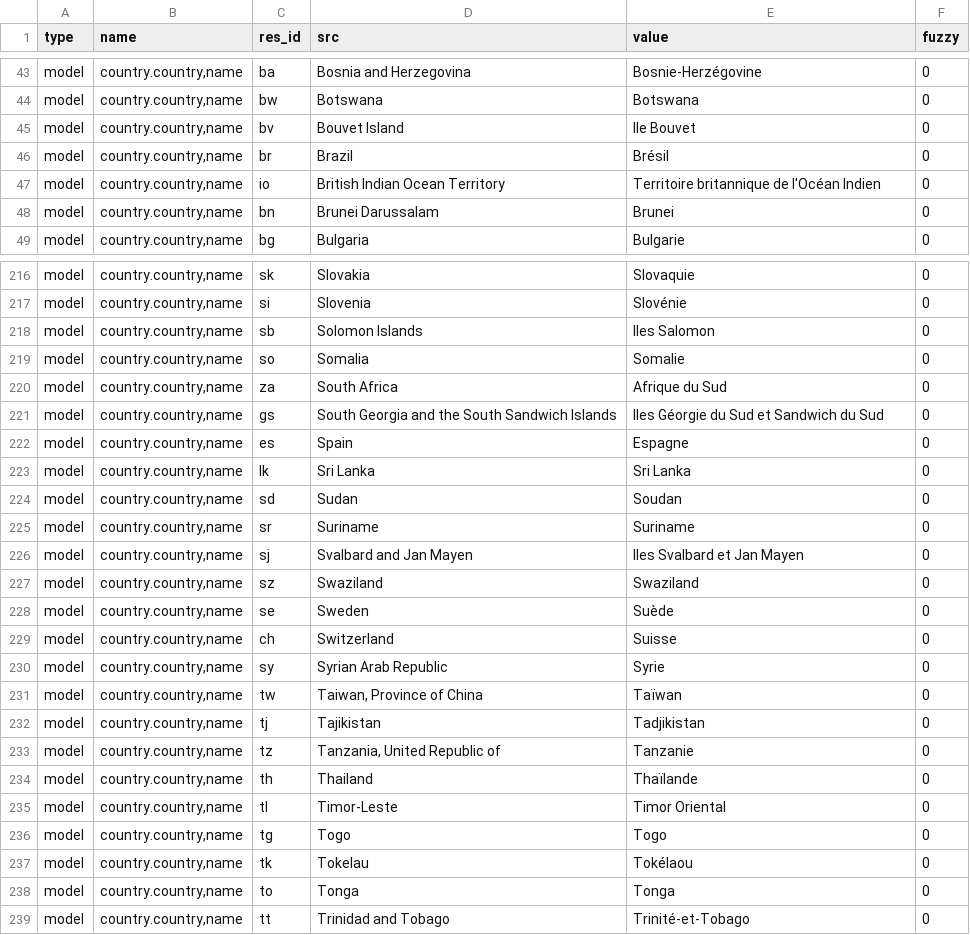
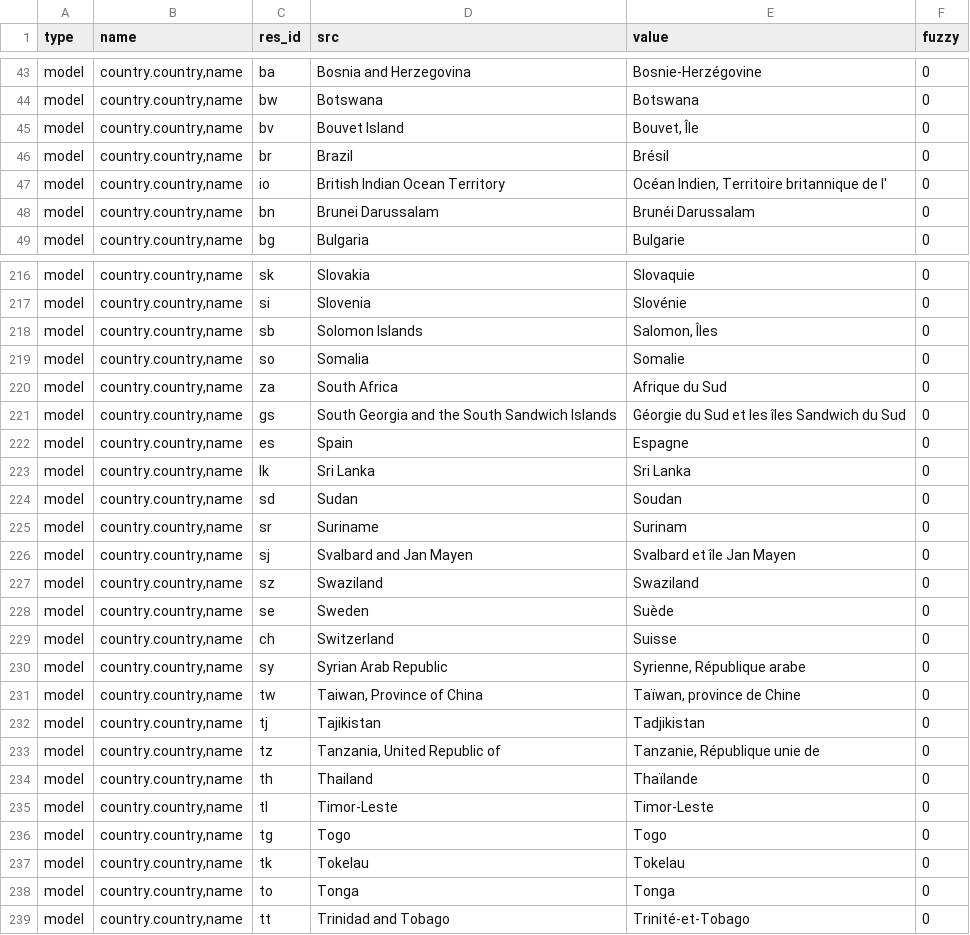
Before and after one commit to coopengo/country, a CSV file: fr_FR.csv, drawn as a sheet; only a part is shown, gaps mark what is left out; the diff covers the shown part only.

```diff
--- a/fr_FR.csv
+++ b/fr_FR.csv
@@ -46,6 +46,6 @@ model,"country.country,name",ba,Bosnia and Herzegovina,Bosnie-Herzégovine,0
 model,"country.country,name",bw,Botswana,Botswana,0
-model,"country.country,name",bv,Bouvet Island,Ile Bouvet,0
+model,"country.country,name",bv,Bouvet Island,"Bouvet, Île",0
 model,"country.country,name",br,Brazil,Brésil,0
-model,"country.country,name",io,British Indian Ocean Territory,Territoire britannique de l'Océan Indien,0
-model,"country.country,name",bn,Brunei Darussalam,Brunei,0
+model,"country.country,name",io,British Indian Ocean Territory,"Océan Indien, Territoire britannique de l'",0
+model,"country.country,name",bn,Brunei Darussalam,Brunéi Darussalam,0
 model,"country.country,name",bg,Bulgaria,Bulgarie,0
@@ -219,6 +219,6 @@ model,"country.country,name",sk,Slovakia,Slovaquie,0
 model,"country.country,name",si,Slovenia,Slovénie,0
-model,"country.country,name",sb,Solomon Islands,Iles Salomon,0
+model,"country.country,name",sb,Solomon Islands,"Salomon, Îles",0
 model,"country.country,name",so,Somalia,Somalie,0
 model,"country.country,name",za,South Africa,Afrique du Sud,0
-model,"country.country,name",gs,South Georgia and the South Sandwich Islands,Iles Géorgie du Sud et Sandwich du Sud,0
+model,"country.country,name",gs,South Georgia and the South Sandwich Islands,Géorgie du Sud et les îles Sandwich du Sud,0
 model,"country.country,name",es,Spain,Espagne,0
@@ -226,4 +226,4 @@ model,"country.country,name",lk,Sri Lanka,Sri Lanka,0
 model,"country.country,name",sd,Sudan,Soudan,0
-model,"country.country,name",sr,Suriname,Suriname,0
-model,"country.country,name",sj,Svalbard and Jan Mayen,Iles Svalbard et Jan Mayen,0
+model,"country.country,name",sr,Suriname,Surinam,0
+model,"country.country,name",sj,Svalbard and Jan Mayen,Svalbard et île Jan Mayen,0
 model,"country.country,name",sz,Swaziland,Swaziland,0
@@ -231,10 +231,10 @@ model,"country.country,name",se,Sweden,Suède,0
 model,"country.country,name",ch,Switzerland,Suisse,0
-model,"country.country,name",sy,Syrian Arab Republic,Syrie,0
-model,"country.country,name",tw,"Taiwan, Province of China",Taïwan,0
+model,"country.country,name",sy,Syrian Arab Republic,"Syrienne, République arabe",0
+model,"country.country,name",tw,"Taiwan, Province of China","Taïwan, province de Chine",0
 model,"country.country,name",tj,Tajikistan,Tadjikistan,0
-model,"country.country,name",tz,"Tanzania, United Republic of",Tanzanie,0
+model,"country.country,name",tz,"Tanzania, United Republic of","Tanzanie, République unie de",0
 model,"country.country,name",th,Thailand,Thaïlande,0
-model,"country.country,name",tl,Timor-Leste,Timor Oriental,0
+model,"country.country,name",tl,Timor-Leste,Timor-Leste,0
 model,"country.country,name",tg,Togo,Togo,0
-model,"country.country,name",tk,Tokelau,Tokélaou,0
+model,"country.country,name",tk,Tokelau,Tokelau,0
 model,"country.country,name",to,Tonga,Tonga,0
```
Also changed, not shown: 67 edited cells elsewhere in this file.
